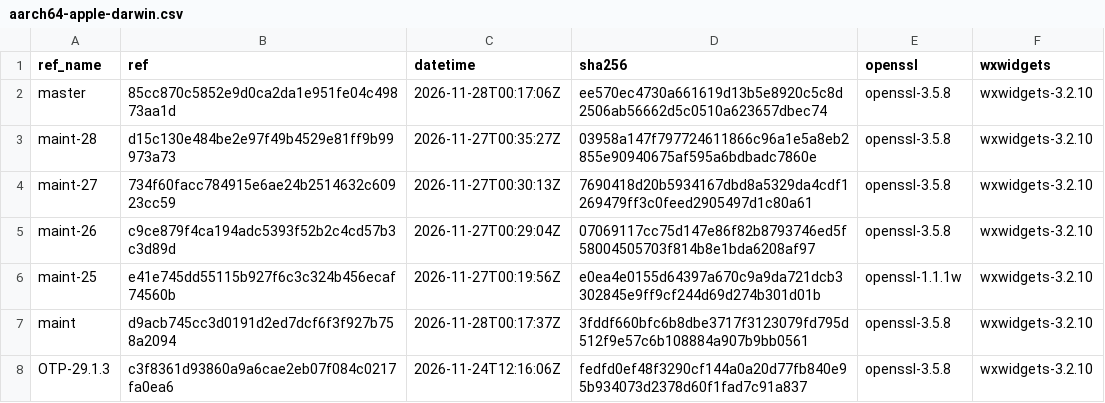
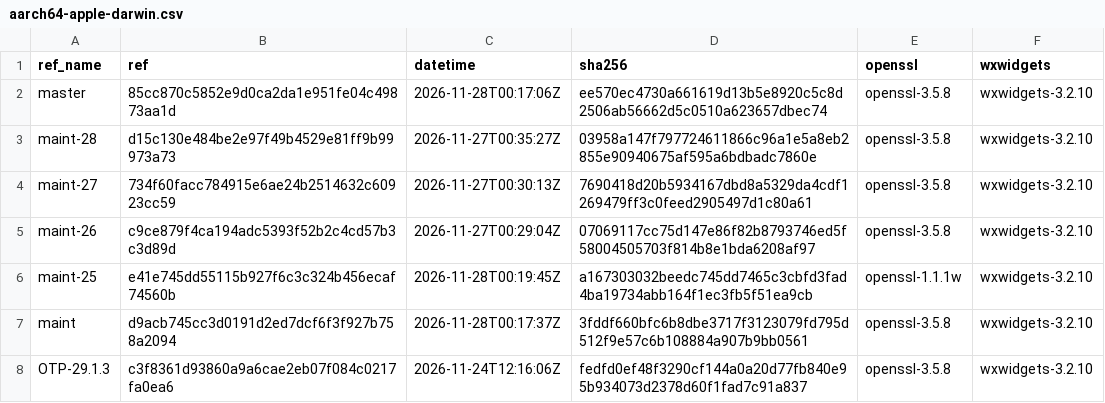
Before and after one commit to erlef/otp_builds, a CSV file: builds/aarch64-apple-darwin.csv, drawn as a sheet; only a part is shown.

```diff
--- a/builds/aarch64-apple-darwin.csv
+++ b/builds/aarch64-apple-darwin.csv
@@ -5,3 +5,3 @@ maint-27,734f60facc784915e6ae24b2514632c60923cc59,2026-11-27T00:30:13Z,7690418d2
 maint-26,c9ce879f4ca194adc5393f52b2c4cd57b3c3d89d,2026-11-27T00:29:04Z,07069117cc75d147e86f82b8793746ed5f58004505703f814b8e1bda6208af97,openssl-3.5.8,wxwidgets-3.2.10
-maint-25,e41e745dd55115b927f6c3c324b456ecaf74560b,2026-11-27T00:19:56Z,e0ea4e0155d64397a670c9a9da721dcb3302845e9ff9cf244d69d274b301d01b,openssl-1.1.1w,wxwidgets-3.2.10
+maint-25,e41e745dd55115b927f6c3c324b456ecaf74560b,2026-11-28T00:19:45Z,a167303032beedc745dd7465c3cbfd3fad4ba19734abb164f1ec3fb5f51ea9cb,openssl-1.1.1w,wxwidgets-3.2.10
 maint,d9acb745cc3d0191d2ed7dcf6f3f927b758a2094,2026-11-28T00:17:37Z,3fddf660bfc6b8dbe3717f3123079fd795d512f9e57c6b108884a907b9bb0561,openssl-3.5.8,wxwidgets-3.2.10
```
